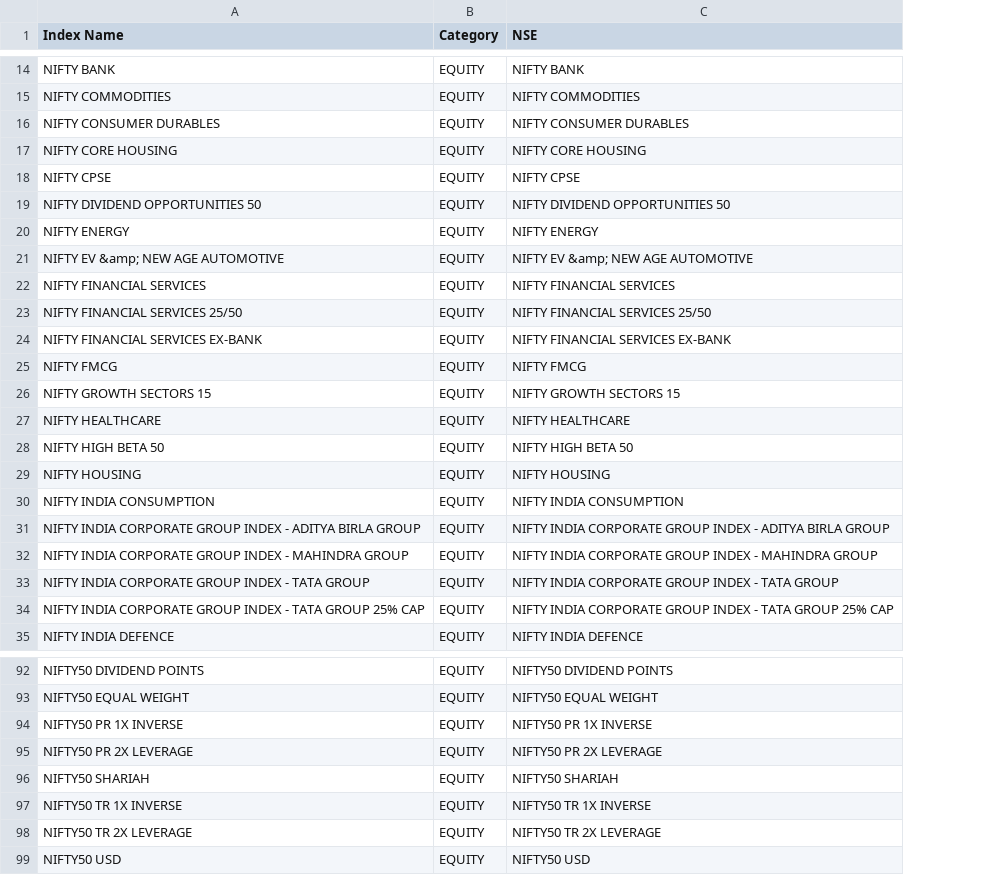
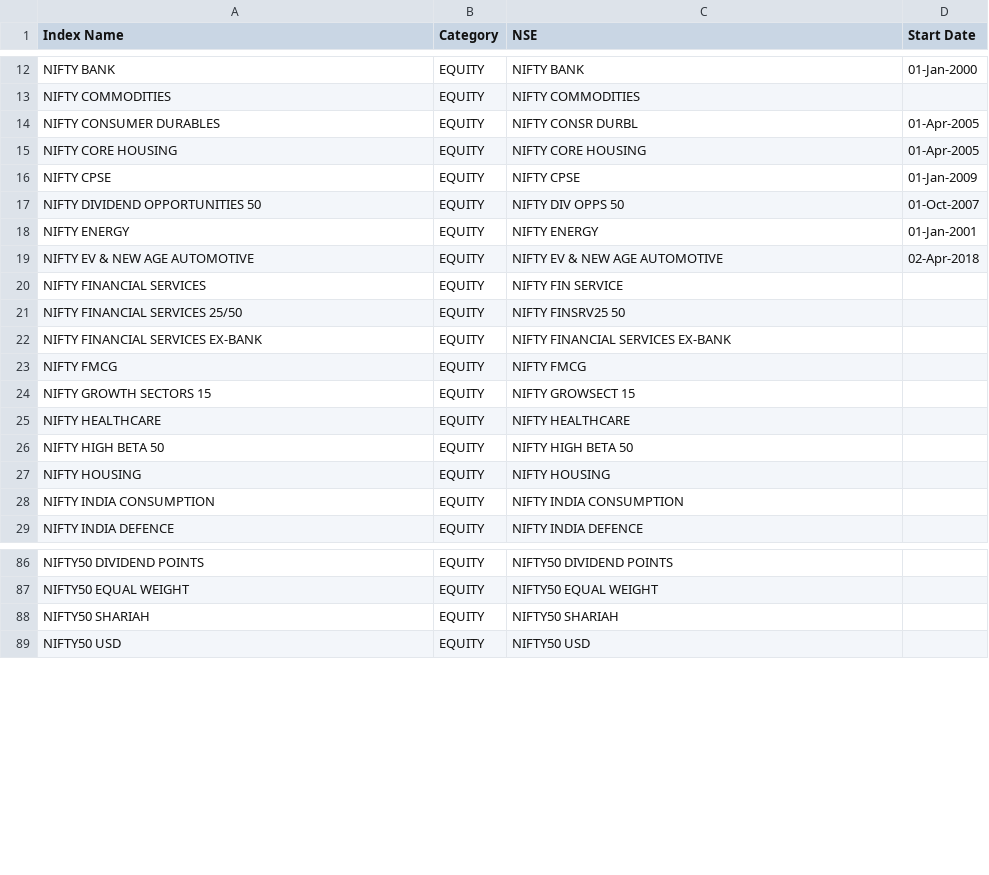
Before and after one commit to jaypac/indfinvestor, a CSV file: src/main/resources/indexdata/indexMapping.csv, drawn as a sheet; only a part is shown, gaps mark what is left out; removed rows and columns are numbered as before the commit, all else as after; the diff covers the shown part only; the diff names each change by its address in the sheet, - before the commit and + after, or states it on an @@ line.

Commit message:
Added integration for NSE Data source

```diff
--- a/src/main/resources/indexdata/indexMapping.csv
+++ b/src/main/resources/indexdata/indexMapping.csv
+column D (Start Date), rows 12-19: 01-Jan-2000 |  | 01-Apr-2005 | 01-Apr-2005 | 01-Jan-2009 | 01-Oct-2007 | 01-Jan-2001 | 02-Apr-2018
-C14 (NSE): NIFTY CONSUMER DURABLES
+C14 (NSE): NIFTY CONSR DURBL
-C17 (NSE): NIFTY DIVIDEND OPPORTUNITIES 50
+C17 (NSE): NIFTY DIV OPPS 50
-A19 (Index Name): NIFTY EV &amp; NEW AGE AUTOMOTIVE
+A19 (Index Name): NIFTY EV & NEW AGE AUTOMOTIVE
-C19 (NSE): NIFTY EV &amp; NEW AGE AUTOMOTIVE
+C19 (NSE): NIFTY EV & NEW AGE AUTOMOTIVE
-C20 (NSE): NIFTY FINANCIAL SERVICES
+C20 (NSE): NIFTY FIN SERVICE
-C21 (NSE): NIFTY FINANCIAL SERVICES 25/50
+C21 (NSE): NIFTY FINSRV25 50
-C24 (NSE): NIFTY GROWTH SECTORS 15
+C24 (NSE): NIFTY GROWSECT 15
-row 31: NIFTY INDIA CORPORATE GROUP INDEX - ADITYA BIRLA GROUP | EQUITY | NIFTY INDIA CORPORATE GROUP INDEX - ADITYA BIRLA GROUP
-row 32: NIFTY INDIA CORPORATE GROUP INDEX - MAHINDRA GROUP | EQUITY | NIFTY INDIA CORPORATE GROUP INDEX - MAHINDRA GROUP
-row 33: NIFTY INDIA CORPORATE GROUP INDEX - TATA GROUP | EQUITY | NIFTY INDIA CORPORATE GROUP INDEX - TATA GROUP
-row 34: NIFTY INDIA CORPORATE GROUP INDEX - TATA GROUP 25% CAP | EQUITY | NIFTY INDIA CORPORATE GROUP INDEX - TATA GROUP 25% CAP
-row 94: NIFTY50 PR 1X INVERSE | EQUITY | NIFTY50 PR 1X INVERSE
-row 95: NIFTY50 PR 2X LEVERAGE | EQUITY | NIFTY50 PR 2X LEVERAGE
-row 97: NIFTY50 TR 1X INVERSE | EQUITY | NIFTY50 TR 1X INVERSE
-row 98: NIFTY50 TR 2X LEVERAGE | EQUITY | NIFTY50 TR 2X LEVERAGE
```
Also changed, not shown: 1 added row, 2 removed rows and 1 moved row elsewhere in this file, 10 other files.
